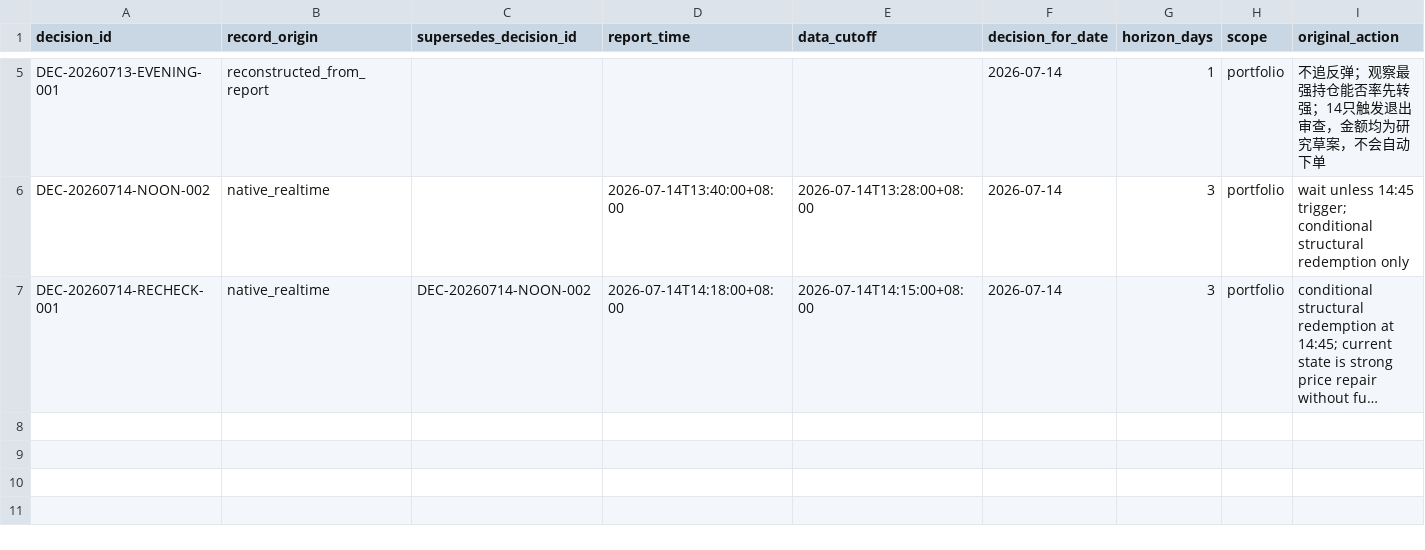
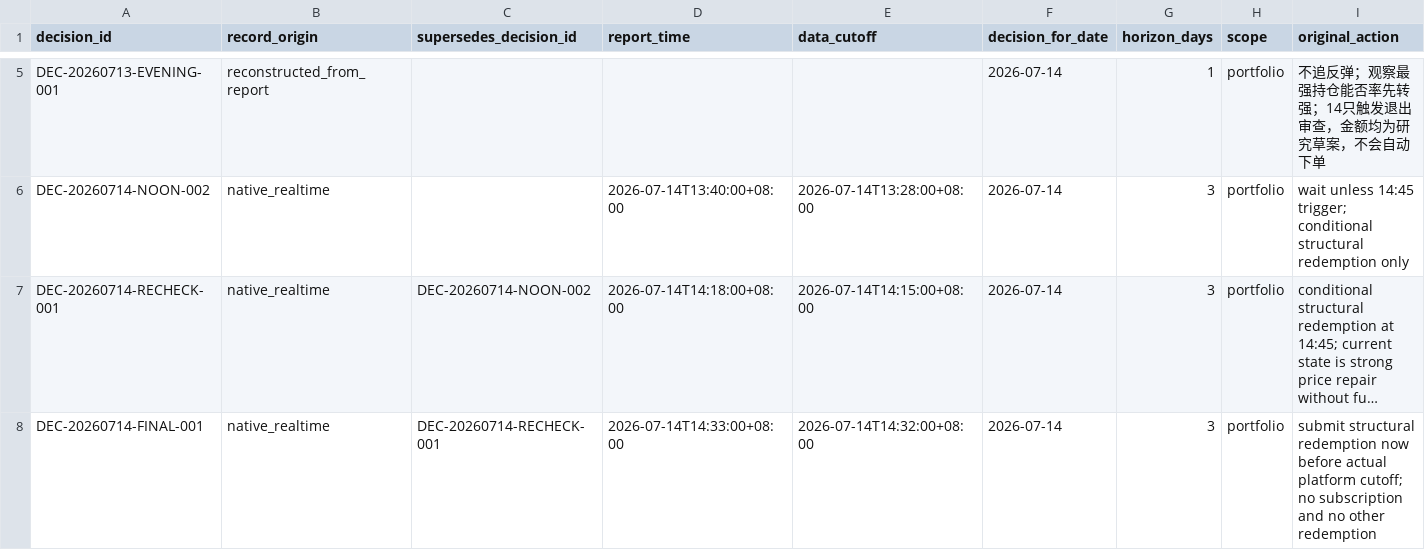
Before and after one commit to 2240907669-svg/fund-investment, a CSV file: data/decision-journal.csv, drawn as a sheet; only a part is shown, gaps mark what is left out; long unchanged cells end in …; rows hold the shown columns only; the diff names each change by its address in the sheet, - before the commit and + after, or states it on an @@ line.

```diff
--- a/data/decision-journal.csv
+++ b/data/decision-journal.csv
+row 8: DEC-20260714-FINAL-001 | native_realtime | DEC-20260714-RECHECK-001 | 2026-07-14T14:33:00+08:00 | 2026-07-14T14:32:00+08:00 | 2026-07-14 | 3 | portfolio | submit structural redemption now before actual platform cutoff; no subscription and no other redemption
```
Also changed, not shown: 1 other file.
